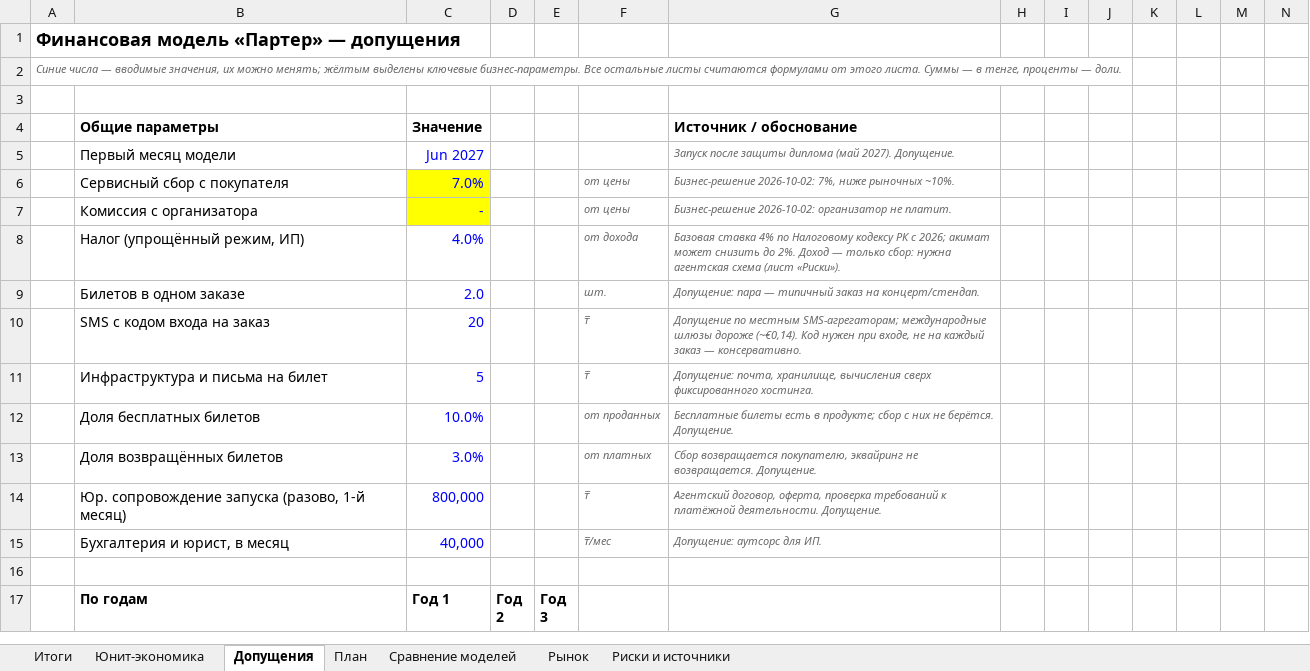
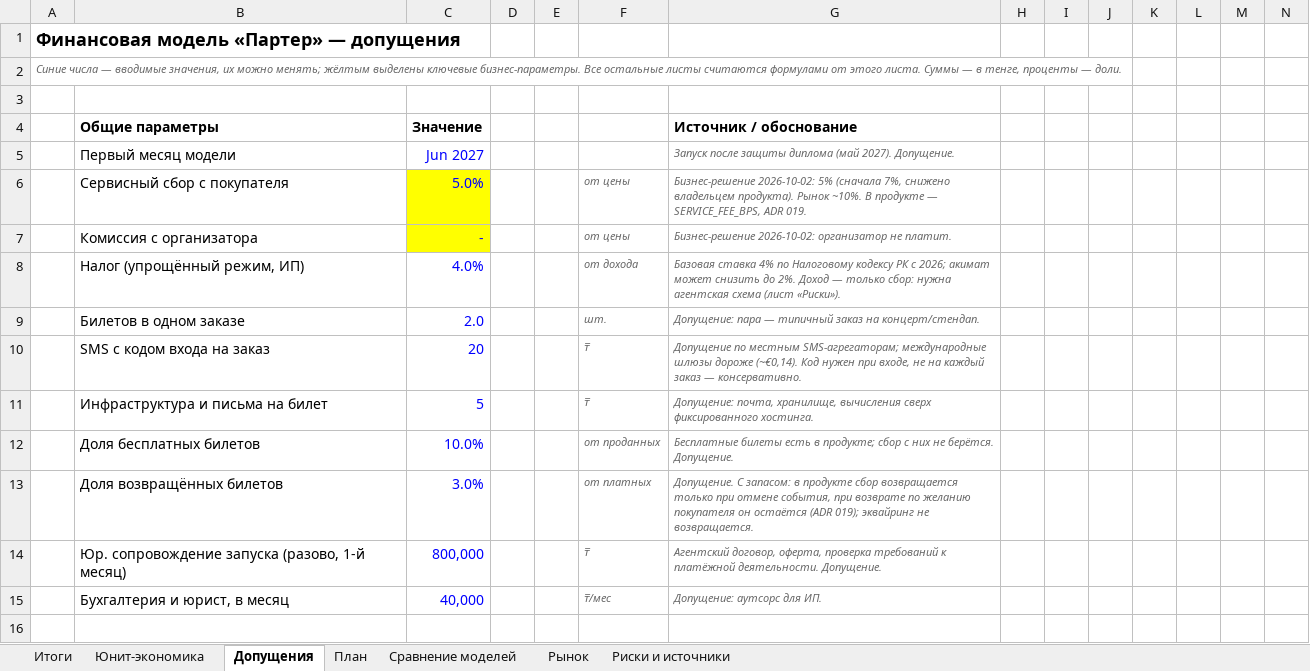
Before and after one commit to funster-a/dd, an Excel workbook: docs/business/finmodel.xlsx, sheet Допущения, drawn as a sheet; only a part is shown; the shorter side is filled out with more unchanged rows; values as stored, in another font and other column widths than the file's, no borders; the diff names each change by its address in the sheet, - before the commit and + after, or states it on an @@ line.

```diff
--- a/docs/business/finmodel.xlsx (sheet Допущения)
+++ b/docs/business/finmodel.xlsx (sheet Допущения)
-C6: 7.0%
+C6: 5.0%
-G6: Бизнес-решение 2026-10-02: 7%, ниже рыночных ~10%.
+G6: Бизнес-решение 2026-10-02: 5% (сначала 7%, снижено владельцем продукта). Рынок ~10%. В продукте — SERVICE_FEE_BPS, ADR 019.
-G13: Сбор возвращается покупателю, эквайринг не возвращается. Допущение.
+G13: Допущение. С запасом: в продукте сбор возвращается только при отмене события, при возврате по желанию покупателя он остаётся (ADR 019); эквайринг не возвращается.
```
Also changed, not shown: sheet План, sheet Итоги, sheet Юнит-экономика, sheet Сравнение моделей, sheet Рынок, sheet Риски и источники, charts or pictures, 4 other files.
